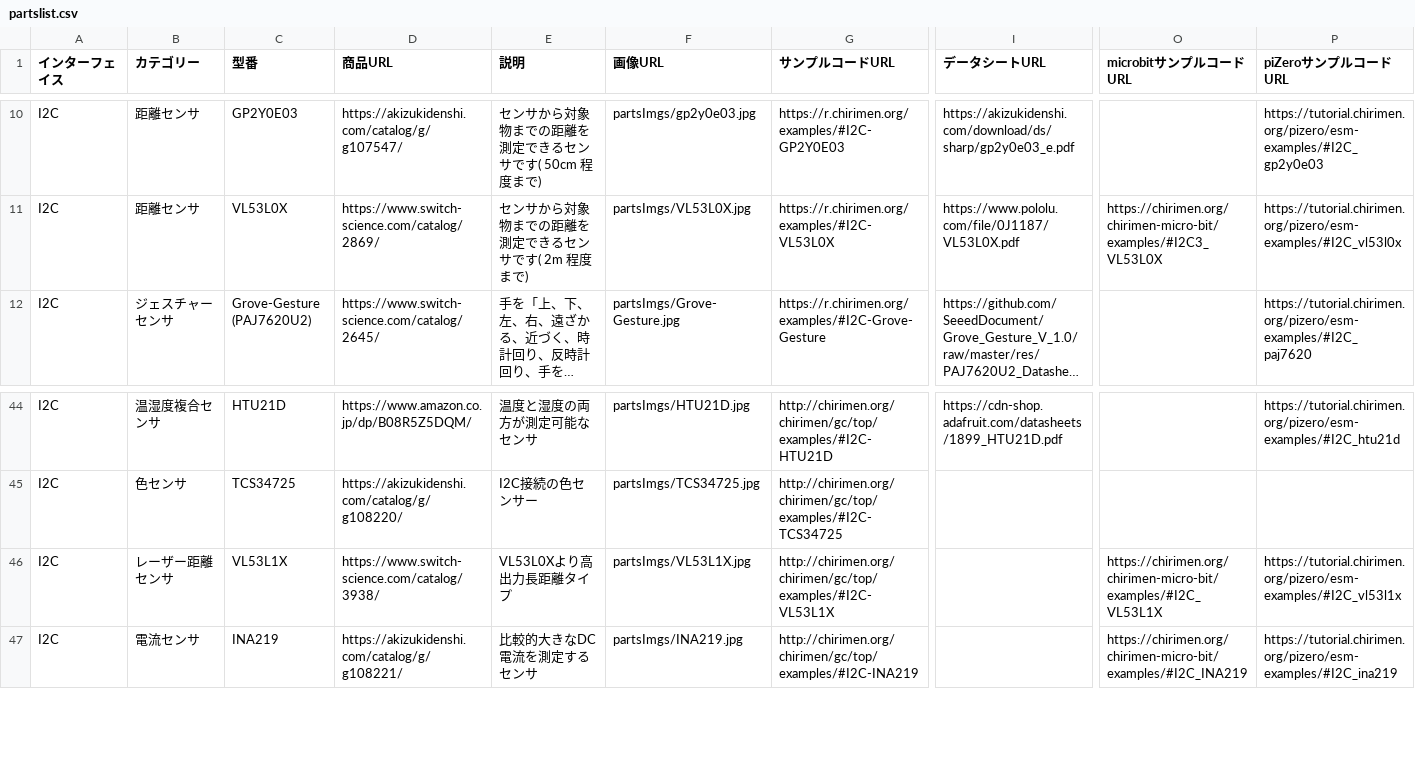
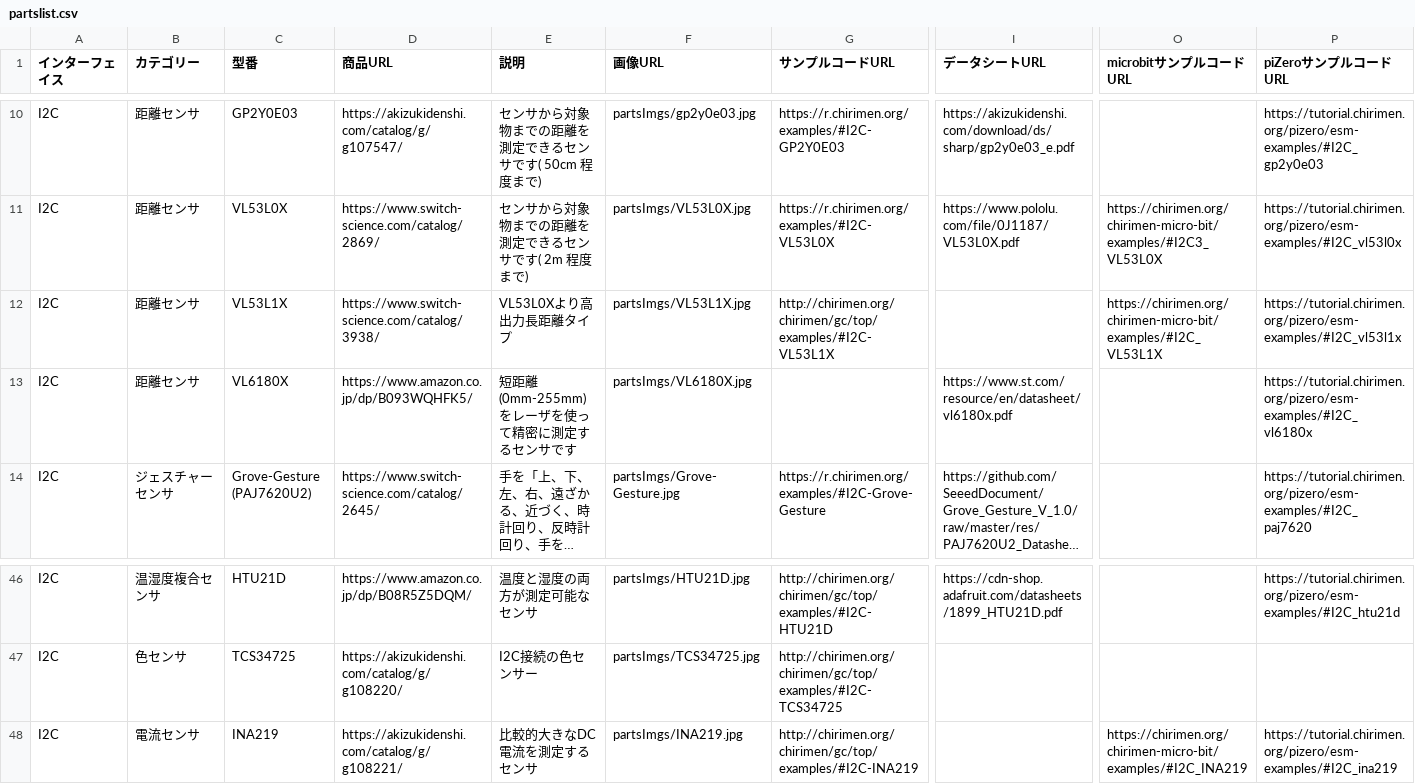
Before and after one commit to chirimen-oh/chirimen.org, a CSV file: _data/partslist.csv, drawn as a sheet; only a part is shown, gaps mark what is left out; long unchanged cells end in …; removed rows and columns are numbered as before the commit, all else as after; rows hold the shown columns only; the diff names each change by its address in the sheet, - before the commit and + after, or states it on an @@ line.

Commit message:
Add VL6180X to partslist

```diff
--- a/_data/partslist.csv
+++ b/_data/partslist.csv
+row 12: I2C | 距離センサ | VL53L1X | https://www.switch-science.com/catalog/3938/ | VL53L0Xより高出力長距離タイプ | partsImgs/VL53L1X.jpg | http://chirimen.org/chirimen/gc/top/examples/#I2C-VL53L1X |  | https://chirimen.org/chirimen-micro-bit/examples/#I2C_VL53L1X | https://tutorial.chirimen.org/pizero/esm-examples/#I2C_vl53l1x
+row 13: I2C | 距離センサ | VL6180X | https://www.amazon.co.jp/dp/B093WQHFK5/ | 短距離(0mm-255mm)をレーザを使って精密に測定するセンサです | partsImgs/VL6180X.jpg |  | https://www.st.com/resource/en/datasheet/vl6180x.pdf |  | https://tutorial.chirimen.org/pizero/esm-examples/#I2C_vl6180x
-row 46: I2C | レーザー距離センサ | VL53L1X | https://www.switch-science.com/catalog/3938/ | VL53L0Xより高出力長距離タイプ | partsImgs/VL53L1X.jpg | http://chirimen.org/chirimen/gc/top/examples/#I2C-VL53L1X |  | https://chirimen.org/chirimen-micro-bit/examples/#I2C_VL53L1X | https://tutorial.chirimen.org/pizero/esm-examples/#I2C_vl53l1x
```
Also changed, not shown: 1 other file.
